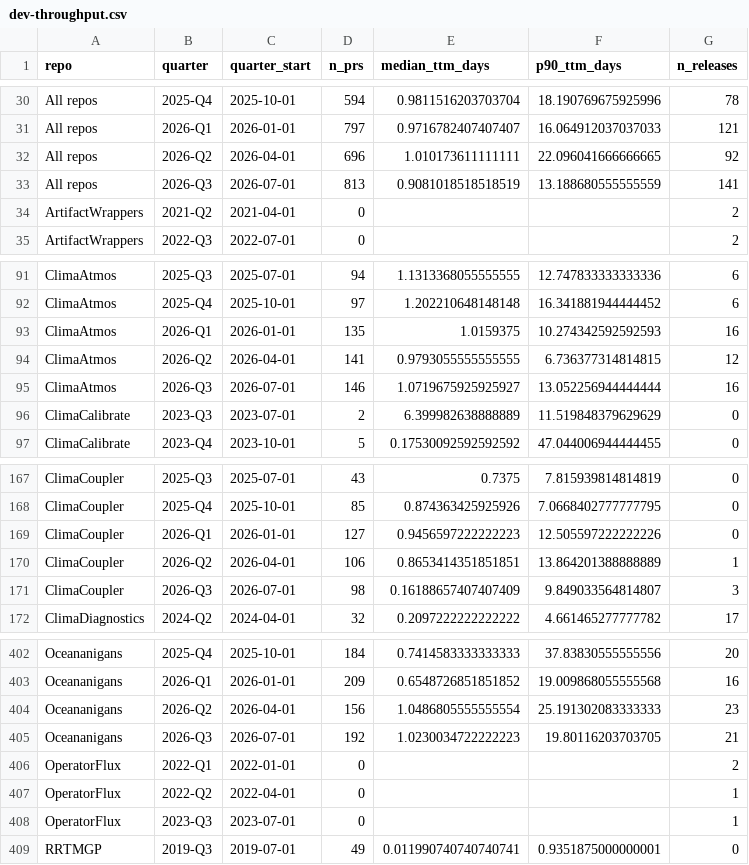
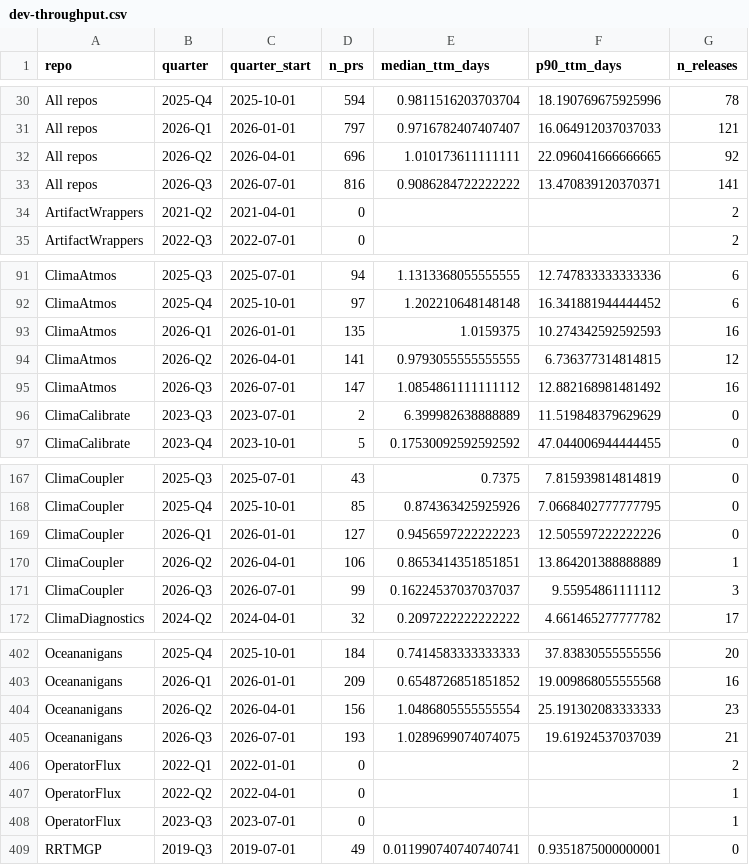
Before and after one commit to petebachant/clima-perf, a CSV file: results/dev-throughput.csv, drawn as a sheet; only a part is shown, gaps mark what is left out.

```diff
--- a/results/dev-throughput.csv
+++ b/results/dev-throughput.csv
@@ -32,3 +32,3 @@ All repos,2026-Q1,2026-01-01,797,0.9716782407407407,16.064912037037033,121
 All repos,2026-Q2,2026-04-01,696,1.010173611111111,22.096041666666665,92
-All repos,2026-Q3,2026-07-01,813,0.9081018518518519,13.188680555555559,141
+All repos,2026-Q3,2026-07-01,816,0.9086284722222222,13.470839120370371,141
 ArtifactWrappers,2021-Q2,2021-04-01,0,,,2
@@ -94,3 +94,3 @@ ClimaAtmos,2026-Q1,2026-01-01,135,1.0159375,10.274342592592593,16
 ClimaAtmos,2026-Q2,2026-04-01,141,0.9793055555555555,6.736377314814815,12
-ClimaAtmos,2026-Q3,2026-07-01,146,1.0719675925925927,13.052256944444444,16
+ClimaAtmos,2026-Q3,2026-07-01,147,1.0854861111111112,12.882168981481492,16
 ClimaCalibrate,2023-Q3,2023-07-01,2,6.399982638888889,11.519848379629629,0
@@ -170,3 +170,3 @@ ClimaCoupler,2026-Q1,2026-01-01,127,0.9456597222222223,12.505597222222226,0
 ClimaCoupler,2026-Q2,2026-04-01,106,0.8653414351851851,13.864201388888889,1
-ClimaCoupler,2026-Q3,2026-07-01,98,0.16188657407407409,9.849033564814807,3
+ClimaCoupler,2026-Q3,2026-07-01,99,0.16224537037037037,9.55954861111112,3
 ClimaDiagnostics,2024-Q2,2024-04-01,32,0.2097222222222222,4.661465277777782,17
@@ -404,3 +404,3 @@ Oceananigans,2026-Q1,2026-01-01,209,0.6548726851851852,19.009868055555568,16
 Oceananigans,2026-Q2,2026-04-01,156,1.0486805555555554,25.191302083333333,23
-Oceananigans,2026-Q3,2026-07-01,192,1.0230034722222223,19.80116203703705,21
+Oceananigans,2026-Q3,2026-07-01,193,1.0289699074074075,19.61924537037039,21
 OperatorFlux,2022-Q1,2022-01-01,0,,,2
```
Also changed, not shown: results/colocation-by-repo.csv, results/github-engagement.csv, 43 other files.
